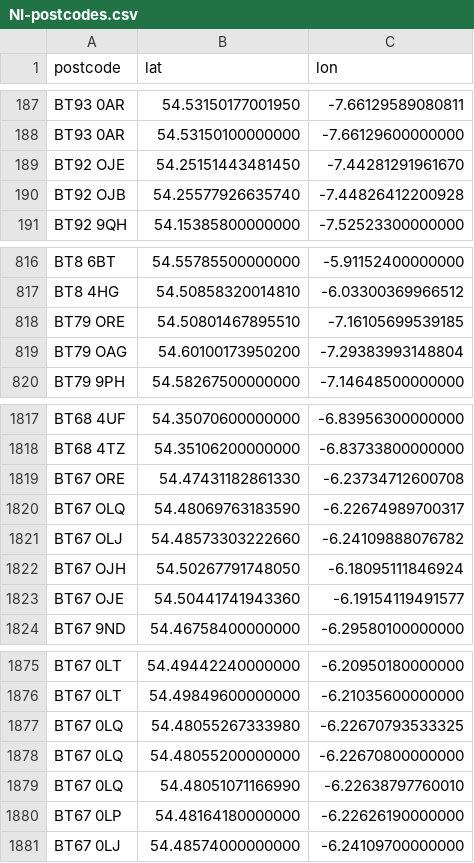
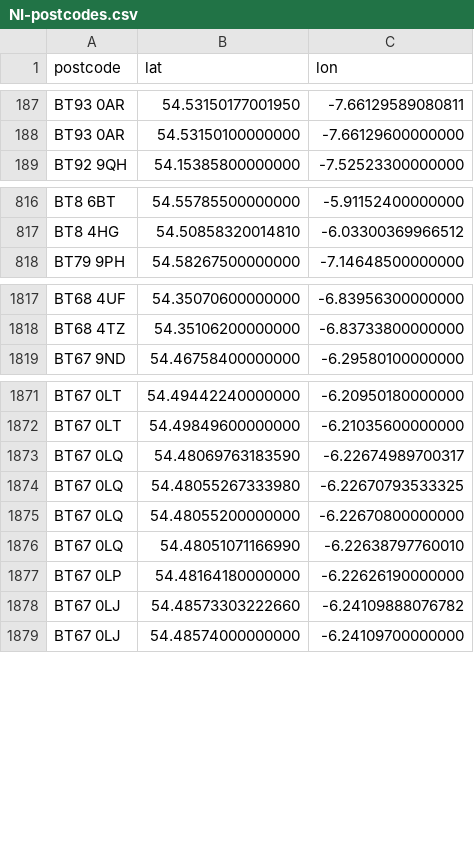
Before and after one commit to osm-uk/NI-Postcodes, a CSV file: data/NI-postcodes.csv, drawn as a sheet; only a part is shown, gaps mark what is left out; the diff covers the shown part only.

Commit message:
Replace Inward codes that start with O (should be 0)

```diff
--- a/data/NI-postcodes.csv
+++ b/data/NI-postcodes.csv
@@ -188,4 +188,2 @@ BT93 0AR,54.53150177001950,-7.66129589080811
 BT93 0AR,54.53150100000000,-7.66129600000000
-BT92 OJE,54.25151443481450,-7.44281291961670
-BT92 OJB,54.25577926635740,-7.44826412200928
 BT92 9QH,54.15385800000000,-7.52523300000000
@@ -817,4 +817,2 @@ BT8 6BT,54.55785500000000,-5.91152400000000
 BT8 4HG,54.50858320014810,-6.03300369966512
-BT79 ORE,54.50801467895510,-7.16105699539185
-BT79 OAG,54.60100173950200,-7.29383993148804
 BT79 9PH,54.58267500000000,-7.14648500000000
@@ -1818,7 +1818,2 @@ BT68 4UF,54.35070600000000,-6.83956300000000
 BT68 4TZ,54.35106200000000,-6.83733800000000
-BT67 ORE,54.47431182861330,-6.23734712600708
-BT67 OLQ,54.48069763183590,-6.22674989700317
-BT67 OLJ,54.48573303222660,-6.24109888076782
-BT67 OJH,54.50267791748050,-6.18095111846924
-BT67 OJE,54.50441741943360,-6.19154119491577
 BT67 9ND,54.46758400000000,-6.29580100000000
@@ -1876,2 +1872,3 @@ BT67 0LT,54.49442240000000,-6.20950180000000
 BT67 0LT,54.49849600000000,-6.21035600000000
+BT67 0LQ,54.48069763183590,-6.22674989700317
 BT67 0LQ,54.48055267333980,-6.22670793533325
@@ -1880,2 +1877,3 @@ BT67 0LQ,54.48051071166990,-6.22638797760010
 BT67 0LP,54.48164180000000,-6.22626190000000
+BT67 0LJ,54.48573303222660,-6.24109888076782
 BT67 0LJ,54.48574000000000,-6.24109700000000
```
Also changed, not shown: 10 added rows and 3 removed rows elsewhere in this file.
